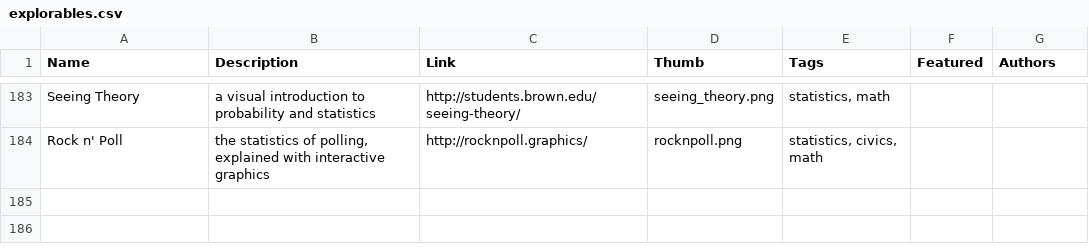
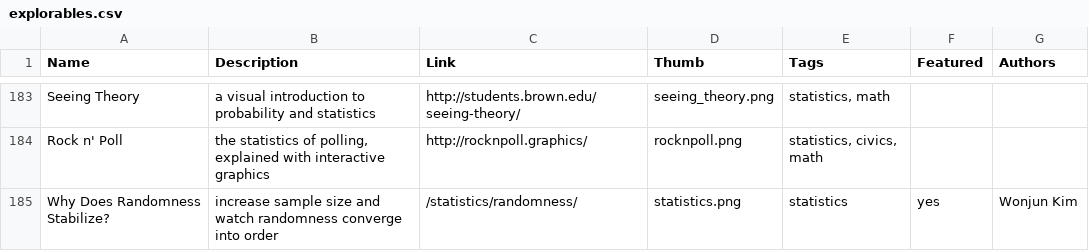
Before and after one commit to wonjun0608/explorableexplanations.github.io, a CSV file: -data/explorables.csv, drawn as a sheet; only a part is shown, gaps mark what is left out; the diff names each change by its address in the sheet, - before the commit and + after, or states it on an @@ line.

```diff
--- a/-data/explorables.csv
+++ b/-data/explorables.csv
+row 185: Why Does Randomness Stabilize? | increase sample size and watch randomness converge into order | /statistics/randomness/ | statistics.png | statistics | yes | Wonjun Kim
```
Also changed, not shown: 5 other files.
